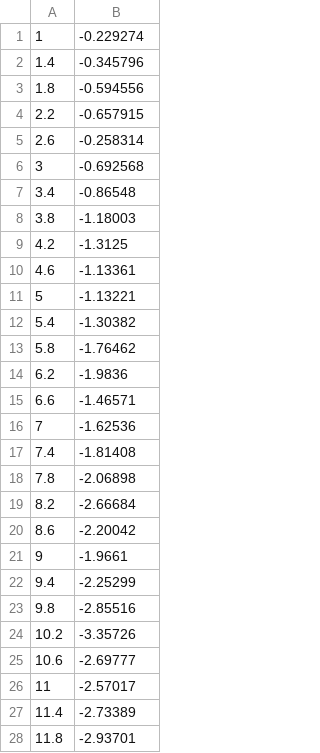
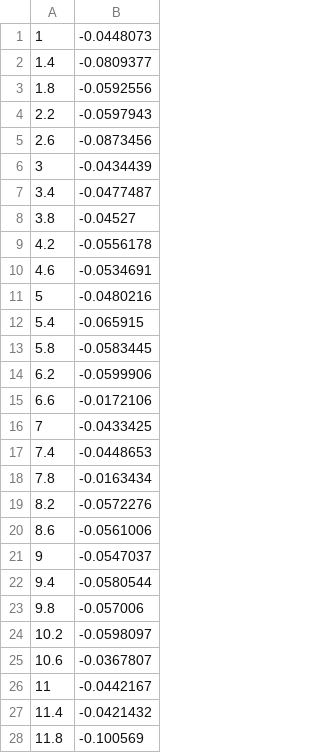
Before and after one commit to archjosie/srdesign, a TSV file: GH_shifts_3/GH_shifts.tsv, drawn as a sheet; only a part is shown; the diff covers the shown part only.

```diff
--- a/GH_shifts_3/GH_shifts.tsv
+++ b/GH_shifts_3/GH_shifts.tsv
@@ -1,28 +1,28 @@
-1	-0.229274
-1.4	-0.345796
-1.8	-0.594556
-2.2	-0.657915
-2.6	-0.258314
-3	-0.692568
-3.4	-0.86548
-3.8	-1.18003
-4.2	-1.3125
-4.6	-1.13361
-5	-1.13221
-5.4	-1.30382
-5.8	-1.76462
-6.2	-1.9836
-6.6	-1.46571
-7	-1.62536
-7.4	-1.81408
-7.8	-2.06898
-8.2	-2.66684
-8.6	-2.20042
-9	-1.9661
-9.4	-2.25299
-9.8	-2.85516
-10.2	-3.35726
-10.6	-2.69777
-11	-2.57017
-11.4	-2.73389
-11.8	-2.93701
+1	-0.0448073
+1.4	-0.0809377
+1.8	-0.0592556
+2.2	-0.0597943
+2.6	-0.0873456
+3	-0.0434439
+3.4	-0.0477487
+3.8	-0.04527
+4.2	-0.0556178
+4.6	-0.0534691
+5	-0.0480216
+5.4	-0.065915
+5.8	-0.0583445
+6.2	-0.0599906
+6.6	-0.0172106
+7	-0.0433425
+7.4	-0.0448653
+7.8	-0.0163434
+8.2	-0.0572276
+8.6	-0.0561006
+9	-0.0547037
+9.4	-0.0580544
+9.8	-0.057006
+10.2	-0.0598097
+10.6	-0.0367807
+11	-0.0442167
+11.4	-0.0421432
+11.8	-0.100569
```
Also changed, not shown: 8 edited cells elsewhere in this file, 7 other files.
